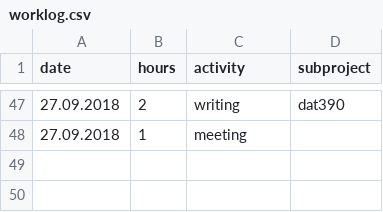
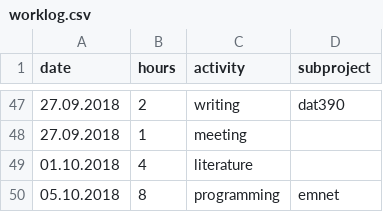
Before and after one commit to jonnor/embeddedml, a CSV file: worklog.csv, drawn as a sheet; only a part is shown, gaps mark what is left out; the diff names each change by its address in the sheet, - before the commit and + after, or states it on an @@ line.

Commit message:
Update worklog

```diff
--- a/worklog.csv
+++ b/worklog.csv
+row 49: 01.10.2018 | 4 | literature
+row 50: 05.10.2018 | 8 | programming | emnet
```
